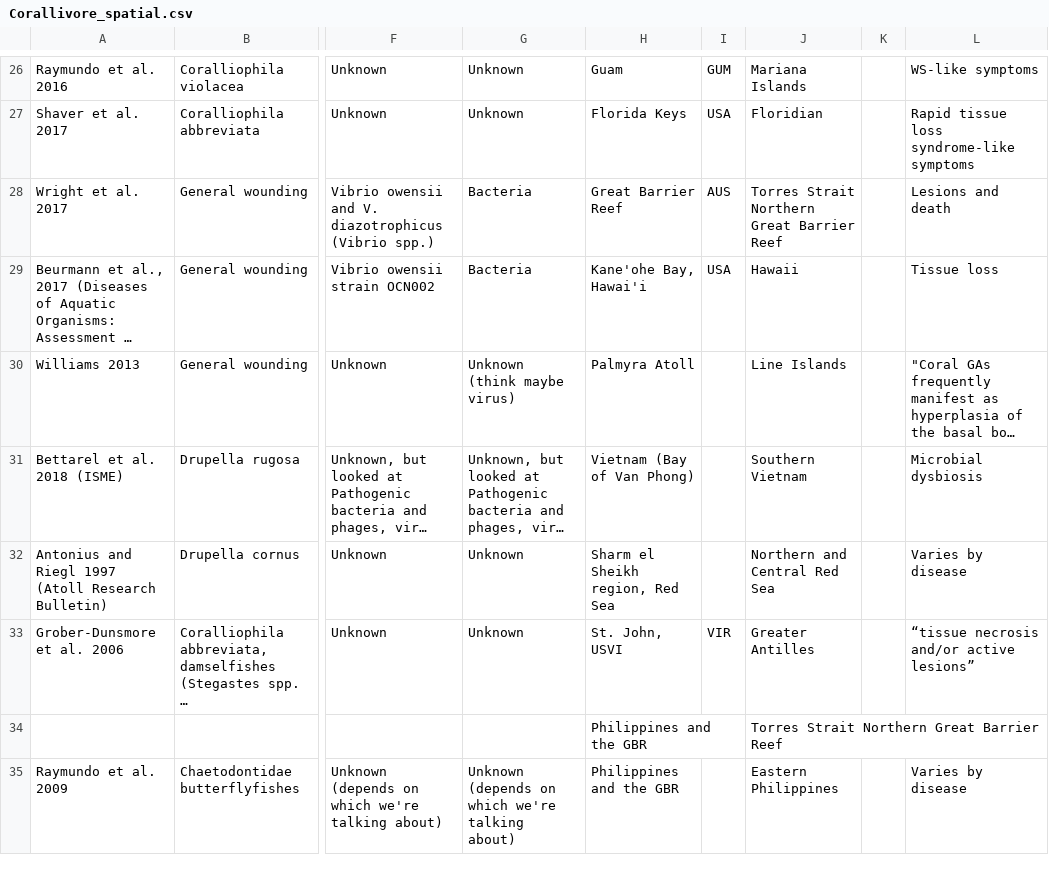
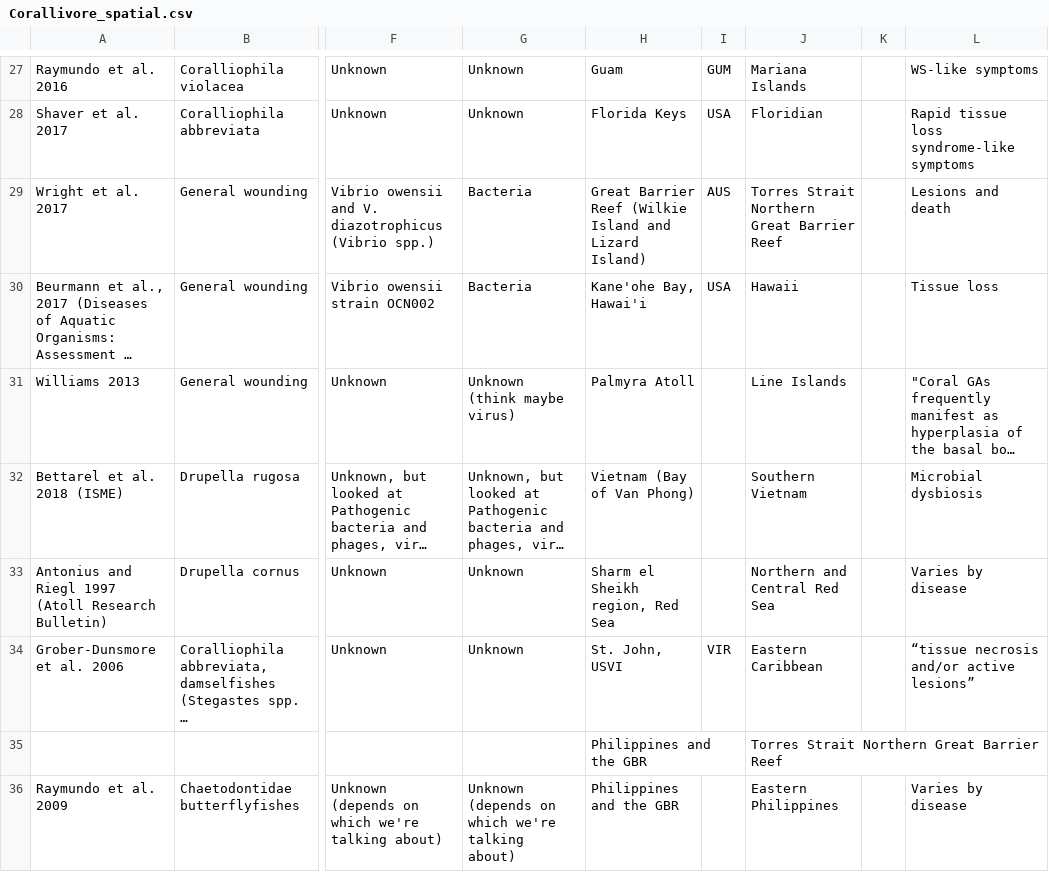
Before and after one commit to juliannajollyrenzi/corallivory-disease, a CSV file: data/Corallivore_spatial.csv, drawn as a sheet; only a part is shown, gaps mark what is left out; long unchanged cells end in …; addresses are those after the commit; the diff covers the shown part only; the diff names each change by its address in the sheet, - before the commit and + after, or states it on an @@ line.

```diff
--- a/data/Corallivore_spatial.csv
+++ b/data/Corallivore_spatial.csv
-H29: Great Barrier Reef
+H29: Great Barrier Reef (Wilkie Island and Lizard Island)
-J34: Greater Antilles
+J34: Eastern Caribbean
```
Also changed, not shown: 7 added rows, 1 removed row and 4 edited cells elsewhere in this file, data/Corallivore_year_exptype.csv, 7 other files.
